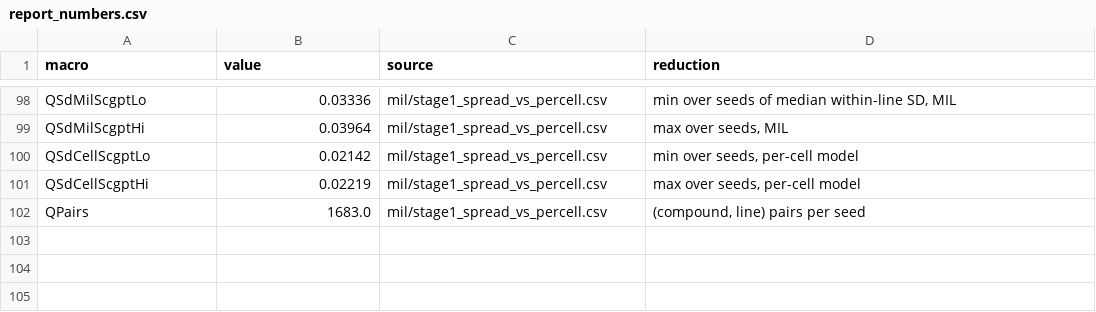
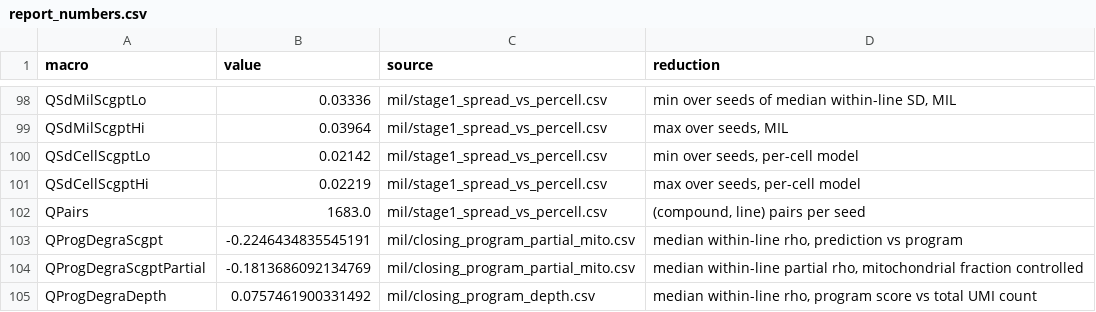
Before and after one commit to Sisistern123/OncoTox, a CSV file: notebooks/outputs/report/report_numbers.csv, drawn as a sheet; only a part is shown, gaps mark what is left out.

Commit message:
report: extended discussion

```diff
--- a/notebooks/outputs/report/report_numbers.csv
+++ b/notebooks/outputs/report/report_numbers.csv
@@ -102 +102,4 @@ QSdCellScgptHi,0.02219,mil/stage1_spread_vs_percell.csv,"max over seeds, per-cel
 QPairs,1683.0,mil/stage1_spread_vs_percell.csv,"(compound, line) pairs per seed"
+QProgDegraScgpt,-0.2246434835545191,mil/closing_program_partial_mito.csv,"median within-line rho, prediction vs program"
+QProgDegraScgptPartial,-0.1813686092134769,mil/closing_program_partial_mito.csv,"median within-line partial rho, mitochondrial fraction controlled"
+QProgDegraDepth,0.0757461900331492,mil/closing_program_depth.csv,"median within-line rho, program score vs total UMI count"
```
Also changed, not shown: 10 other files.
